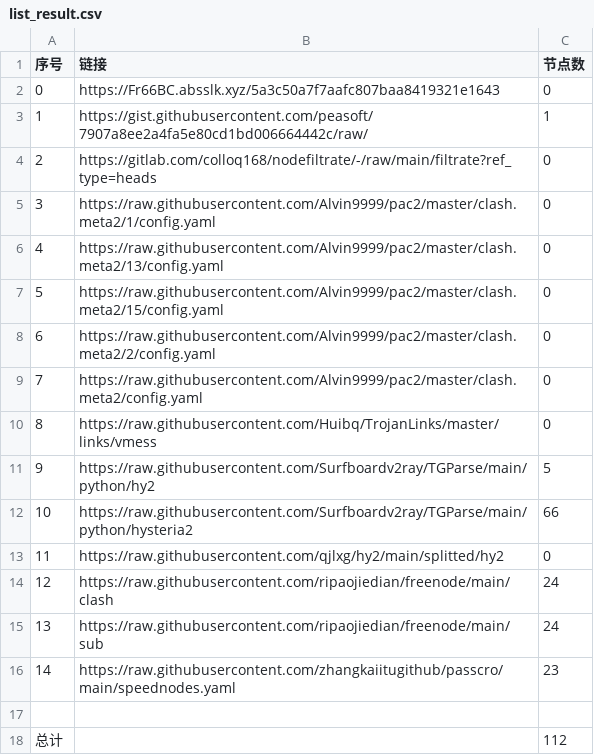
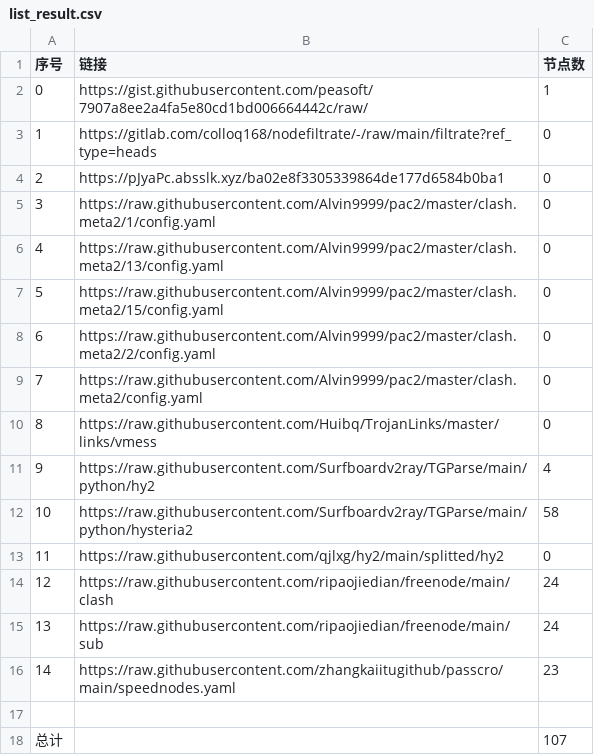
Before and after one commit to Sasori44/NoMoreWalls, a CSV file: list_result.csv, drawn as a sheet.

```diff
--- a/list_result.csv
+++ b/list_result.csv
@@ -1,5 +1,5 @@
 序号,链接,节点数
-0,https://Fr66BC.absslk.xyz/5a3c50a7f7aafc807baa8419321e1643,0
-1,https://gist.githubusercontent.com/peasoft/7907a8ee2a4fa5e80cd1bd006664442c/raw/,1
-2,https://gitlab.com/colloq168/nodefiltrate/-/raw/main/filtrate?ref_type=heads,0
+0,https://gist.githubusercontent.com/peasoft/7907a8ee2a4fa5e80cd1bd006664442c/raw/,1
+1,https://gitlab.com/colloq168/nodefiltrate/-/raw/main/filtrate?ref_type=heads,0
+2,https://pJyaPc.absslk.xyz/ba02e8f3305339864de177d6584b0ba1,0
 3,https://raw.githubusercontent.com/Alvin9999/pac2/master/clash.meta2/1/config.yaml,0
@@ -10,4 +10,4 @@
 8,https://raw.githubusercontent.com/Huibq/TrojanLinks/master/links/vmess,0
-9,https://raw.githubusercontent.com/Surfboardv2ray/TGParse/main/python/hy2,5
-10,https://raw.githubusercontent.com/Surfboardv2ray/TGParse/main/python/hysteria2,66
+9,https://raw.githubusercontent.com/Surfboardv2ray/TGParse/main/python/hy2,4
+10,https://raw.githubusercontent.com/Surfboardv2ray/TGParse/main/python/hysteria2,58
 11,https://raw.githubusercontent.com/qjlxg/hy2/main/splitted/hy2,0
@@ -17,2 +17,2 @@
 
-总计,,112
+总计,,107
```
Also changed, not shown: 10 other files.
